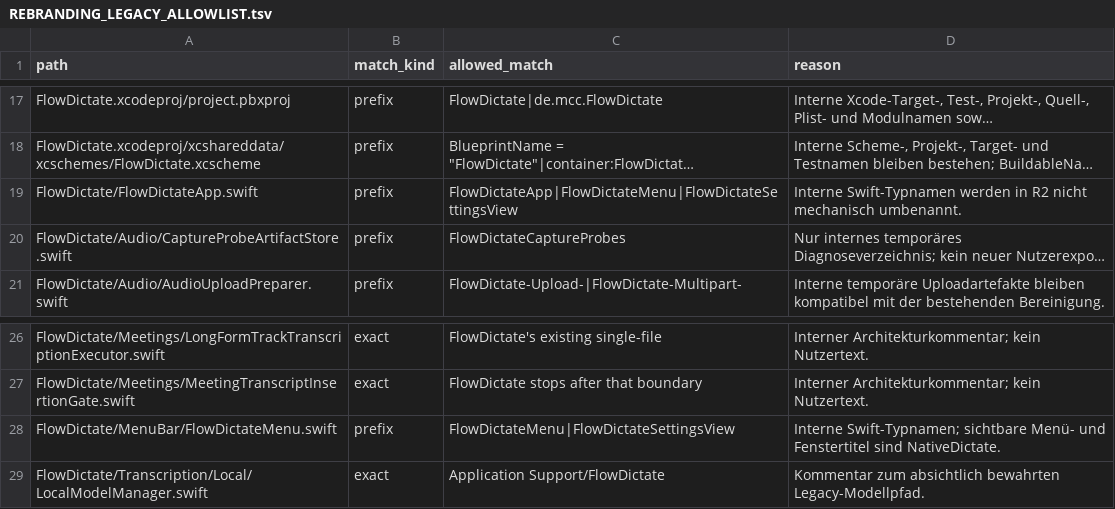
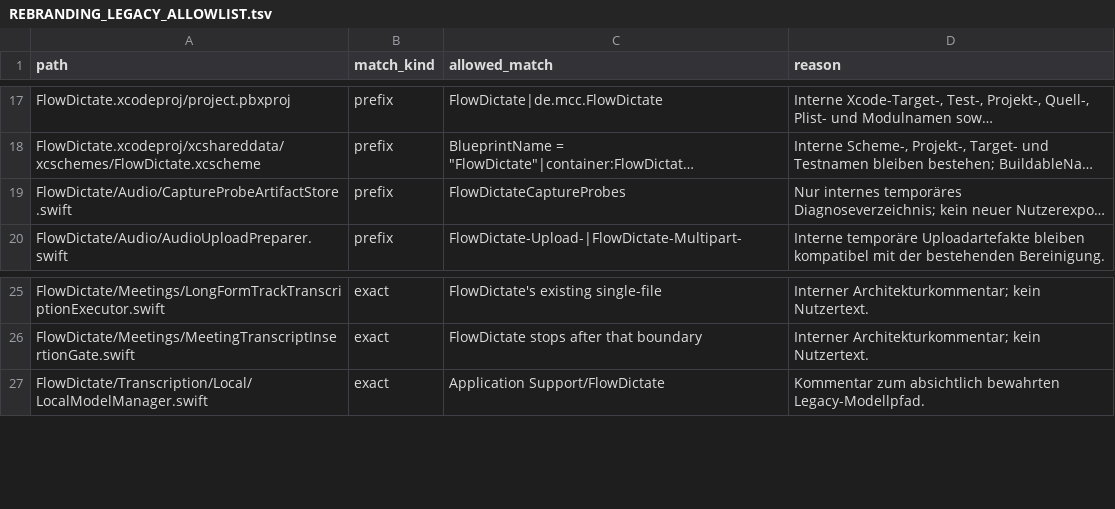
Before and after one commit to Hank1210/NativeDictate, a TSV file: docs/engineering/REBRANDING_LEGACY_ALLOWLIST.tsv, drawn as a sheet; only a part is shown, gaps mark what is left out; long unchanged cells end in …; the diff names each change by its address in the sheet, - before the commit and + after, or states it on an @@ line.

Commit message:
Rename NativeDictate SwiftUI entry types

```diff
--- a/docs/engineering/REBRANDING_LEGACY_ALLOWLIST.tsv
+++ b/docs/engineering/REBRANDING_LEGACY_ALLOWLIST.tsv
-row 19: FlowDictate/FlowDictateApp.swift | prefix | FlowDictateApp|FlowDictateMenu|FlowDictateSettingsView | Interne Swift-Typnamen werden in R2 nicht mechanisch umbenannt.
-row 28: FlowDictate/MenuBar/FlowDictateMenu.swift | prefix | FlowDictateMenu|FlowDictateSettingsView | Interne Swift-Typnamen; sichtbare Menü- und Fenstertitel sind NativeDictate.
```
Also changed, not shown: 3 other files.
